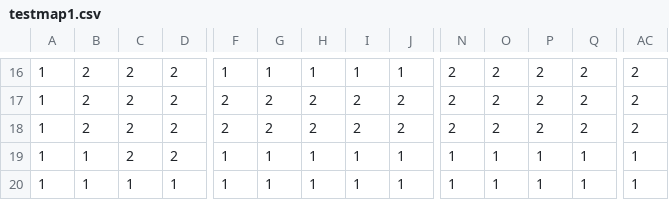
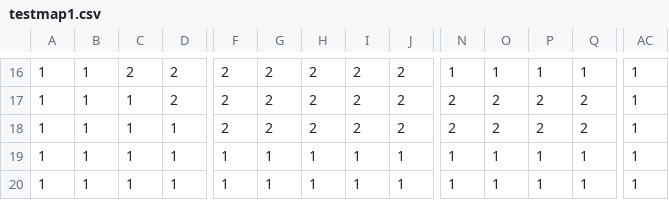
Before and after one commit to samwhaleIV/twelve-engine, a CSV file: John/testmap1.csv, drawn as a sheet; only a part is shown, gaps mark what is left out; the diff covers the shown part only; the diff names each change by its address in the sheet, - before the commit and + after, or states it on an @@ line.

```diff
--- a/John/testmap1.csv
+++ b/John/testmap1.csv
-B16:B18: 2
+B16:B18: 1
-F16: 1
+F16: 2
-G16: 1
+G16: 2
-H16: 1
+H16: 2
-I16: 1
+I16: 2
-J16: 1
+J16: 2
-N16: 2
+N16: 1
-O16: 2
+O16: 1
-P16: 2
+P16: 1
-Q16: 2
+Q16: 1
-AC16:AC18: 2
+AC16:AC18: 1
-C17:C19: 2
+C17:C19: 1
-D18:D19: 2
+D18:D19: 1
```
Also changed, not shown: 1 added row, 1 removed row and 118 edited cells elsewhere in this file, 4 other files.
